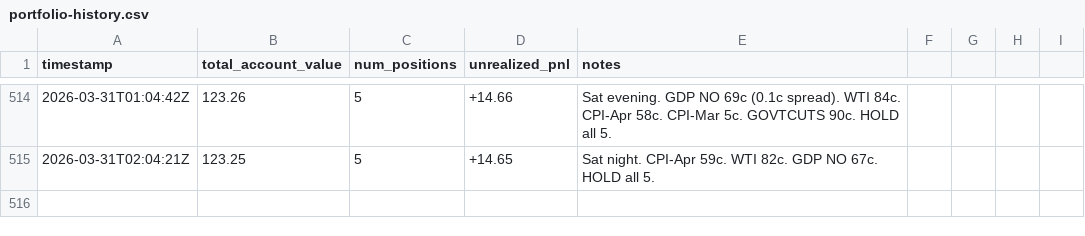
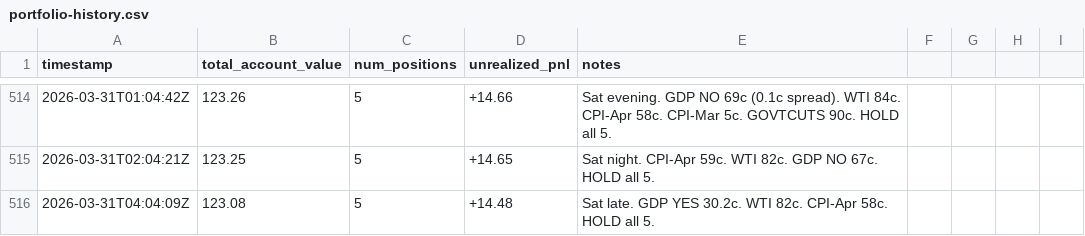
Before and after one commit to lsk567/omar-data, a CSV file: kalshi/quant/portfolio-history.csv, drawn as a sheet; only a part is shown, gaps mark what is left out; the diff names each change by its address in the sheet, - before the commit and + after, or states it on an @@ line.

```diff
--- a/kalshi/quant/portfolio-history.csv
+++ b/kalshi/quant/portfolio-history.csv
+row 516: 2026-03-31T04:04:09Z | 123.08 | 5 | +14.48 | Sat late. GDP YES 30.2c. WTI 82c. CPI-Apr 58c. HOLD all 5.
```
Also changed, not shown: kalshi/quant/trade-log.csv.
